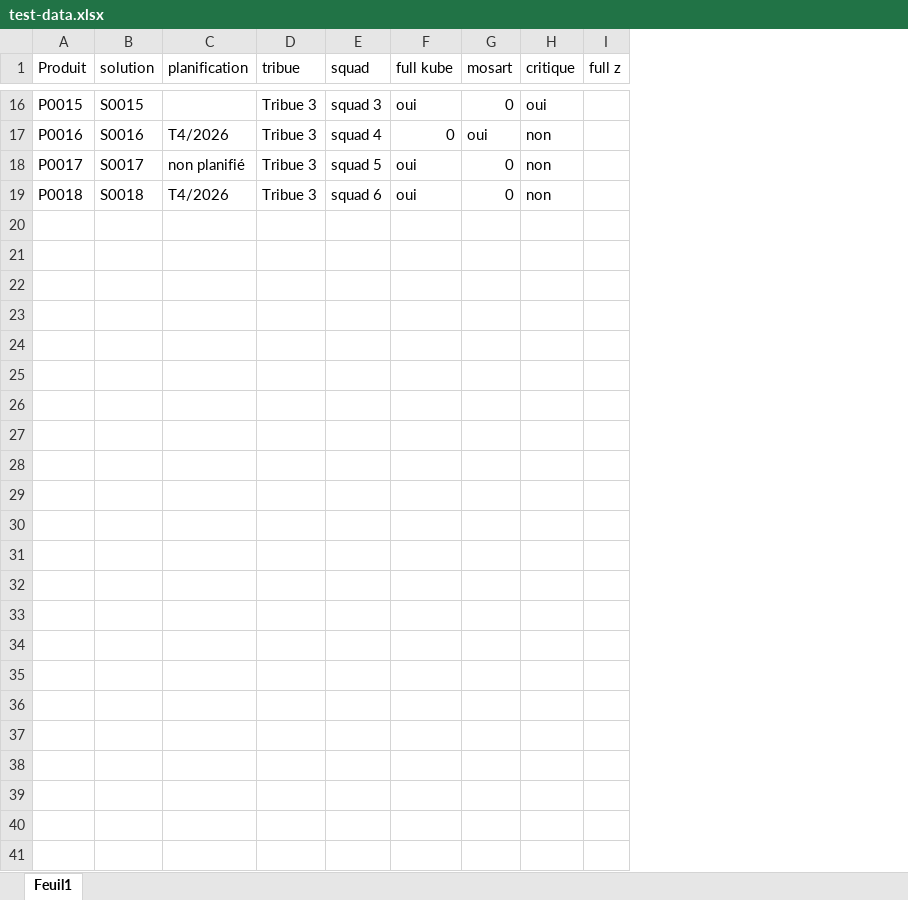
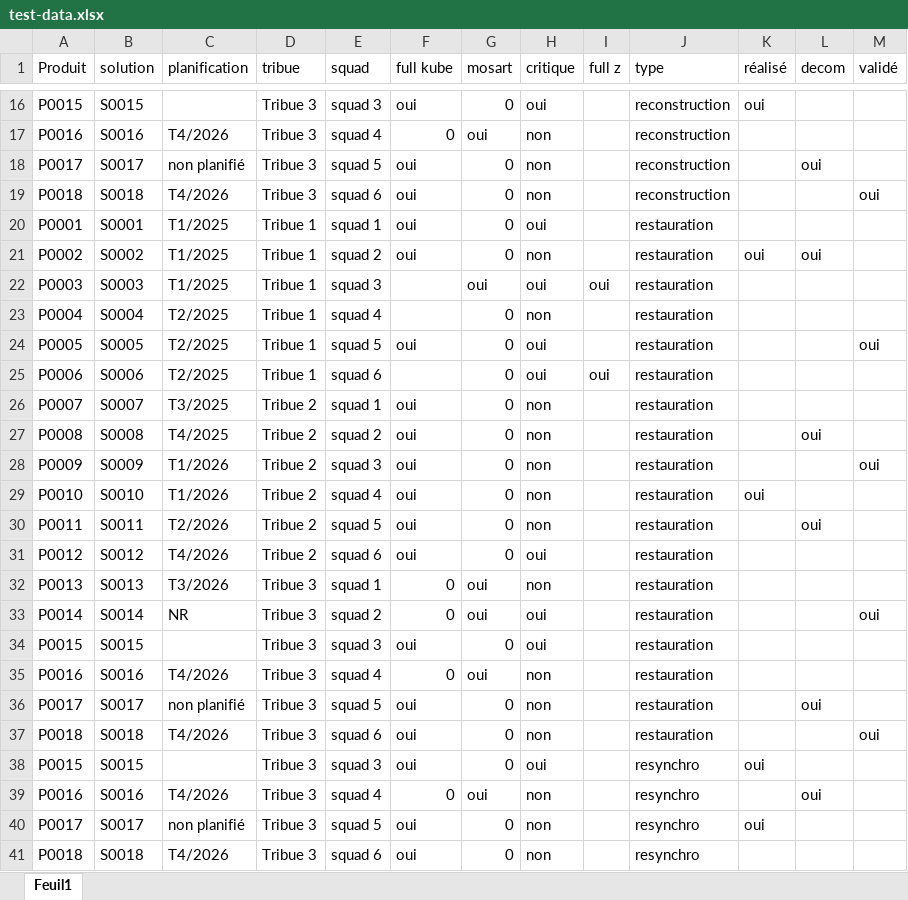
Before and after one commit to vincent-ledu/chronogramme-pptx, an Excel workbook: test-data.xlsx, sheet Feuil1, drawn as a sheet; only a part is shown, gaps mark what is left out; values as stored, in another font and other column widths than the file's, no borders; the diff names each change by its address in the sheet, - before the commit and + after, or states it on an @@ line.

Commit message:
add feature: type of tests

```diff
--- a/test-data.xlsx (sheet Feuil1)
+++ b/test-data.xlsx (sheet Feuil1)
+column J (type), rows 16-19: all reconstruction
+column K (réalisé), row 16: oui
+column L (decom), row 18: oui
+column M (validé), row 19: oui
+row 20: P0001 | S0001 | T1/2025 | Tribue 1 | squad 1 | oui | 0 | oui |  | restauration
+row 21: P0002 | S0002 | T1/2025 | Tribue 1 | squad 2 | oui | 0 | non |  | restauration | oui | oui
+row 22: P0003 | S0003 | T1/2025 | Tribue 1 | squad 3 |  | oui | oui | oui | restauration
+row 23: P0004 | S0004 | T2/2025 | Tribue 1 | squad 4 |  | 0 | non |  | restauration
+row 24: P0005 | S0005 | T2/2025 | Tribue 1 | squad 5 | oui | 0 | oui |  | restauration |  |  | oui
+row 25: P0006 | S0006 | T2/2025 | Tribue 1 | squad 6 |  | 0 | oui | oui | restauration
+row 26: P0007 | S0007 | T3/2025 | Tribue 2 | squad 1 | oui | 0 | non |  | restauration
+row 27: P0008 | S0008 | T4/2025 | Tribue 2 | squad 2 | oui | 0 | non |  | restauration |  | oui
+row 28: P0009 | S0009 | T1/2026 | Tribue 2 | squad 3 | oui | 0 | non |  | restauration |  |  | oui
+row 29: P0010 | S0010 | T1/2026 | Tribue 2 | squad 4 | oui | 0 | non |  | restauration | oui
+row 30: P0011 | S0011 | T2/2026 | Tribue 2 | squad 5 | oui | 0 | non |  | restauration |  | oui
+row 31: P0012 | S0012 | T4/2026 | Tribue 2 | squad 6 | oui | 0 | oui |  | restauration
+row 32: P0013 | S0013 | T3/2026 | Tribue 3 | squad 1 | 0 | oui | non |  | restauration
+row 33: P0014 | S0014 | NR | Tribue 3 | squad 2 | 0 | oui | oui |  | restauration |  |  | oui
+row 34: P0015 | S0015 |  | Tribue 3 | squad 3 | oui | 0 | oui |  | restauration
+row 35: P0016 | S0016 | T4/2026 | Tribue 3 | squad 4 | 0 | oui | non |  | restauration
+row 36: P0017 | S0017 | non planifié | Tribue 3 | squad 5 | oui | 0 | non |  | restauration |  | oui
+row 37: P0018 | S0018 | T4/2026 | Tribue 3 | squad 6 | oui | 0 | non |  | restauration |  |  | oui
+row 38: P0015 | S0015 |  | Tribue 3 | squad 3 | oui | 0 | oui |  | resynchro | oui
+row 39: P0016 | S0016 | T4/2026 | Tribue 3 | squad 4 | 0 | oui | non |  | resynchro |  | oui
+row 40: P0017 | S0017 | non planifié | Tribue 3 | squad 5 | oui | 0 | non |  | resynchro | oui
+row 41: P0018 | S0018 | T4/2026 | Tribue 3 | squad 6 | oui | 0 | non |  | resynchro
```
Also changed, not shown: 6 other files.
